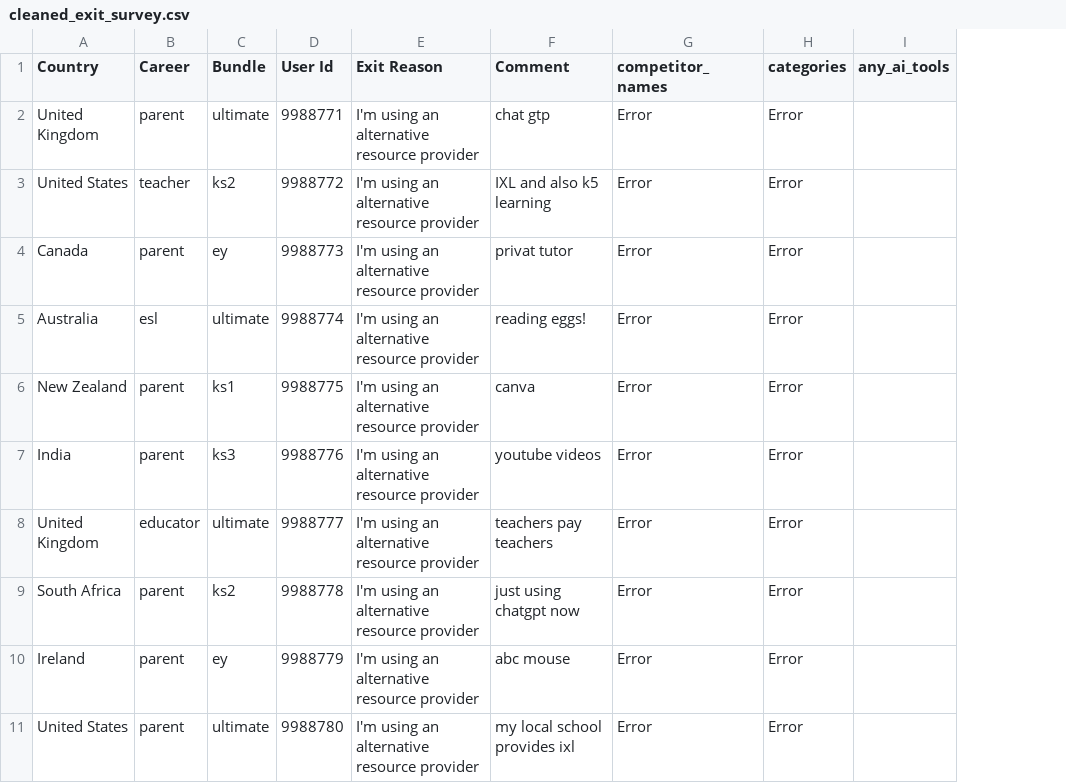
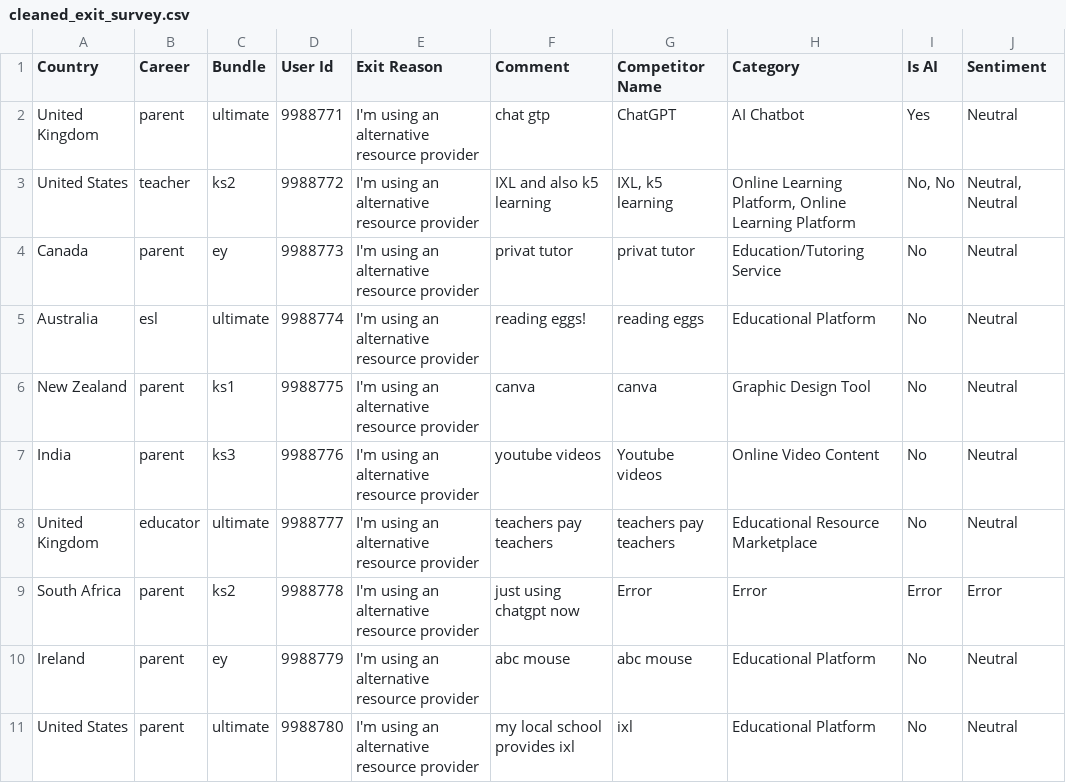
Before and after one commit to camillabakelmun/exit-survey-ai, a CSV file: cleaned_exit_survey.csv, drawn as a sheet; removed rows and columns are numbered as before the commit, all else as after; the diff names each change by its address in the sheet, - before the commit and + after, or states it on an @@ line.

Commit message:
Fix rate limit error with sleep function and update README scaling documentation

```diff
--- a/cleaned_exit_survey.csv
+++ b/cleaned_exit_survey.csv
-column G (competitor_names), rows 2-11: all Error
-column H (categories), rows 2-11: all Error
-column I (any_ai_tools), empty
+column G (Competitor Name), rows 2-11: ChatGPT | IXL, k5 learning | privat tutor | reading eggs | canva | Youtube videos | teachers pay teachers | Error | abc mouse | ixl
+column H (Category), rows 2-11: AI Chatbot | Online Learning Platform, Online Learning Platform | Education/Tutoring Service | Educational Platform | Graphic Design Tool | Online Video Content | Educational Resource Marketplace | Error | Educational Platform | Educational Platform
+column I (Is AI), rows 2-11: Yes | No, No | No | No | No | No | No | Error | No | No
+column J (Sentiment), rows 2-11: Neutral | Neutral, Neutral | Neutral | Neutral | Neutral | Neutral | Neutral | Error | Neutral | Neutral
```
Also changed, not shown: 2 other files.
